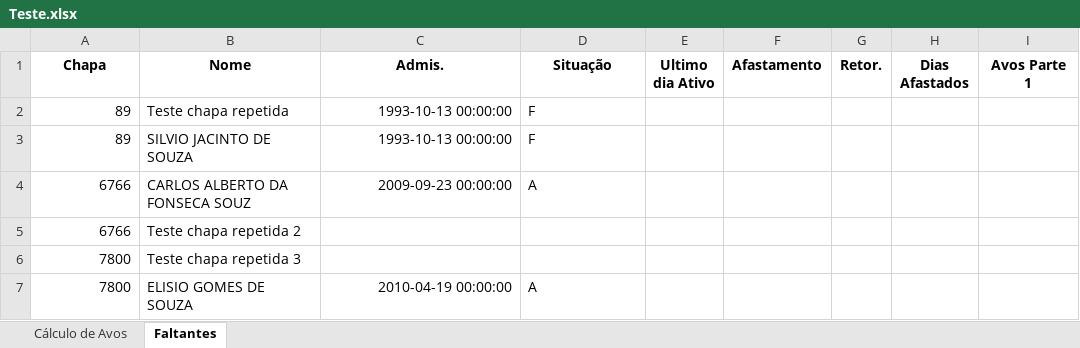
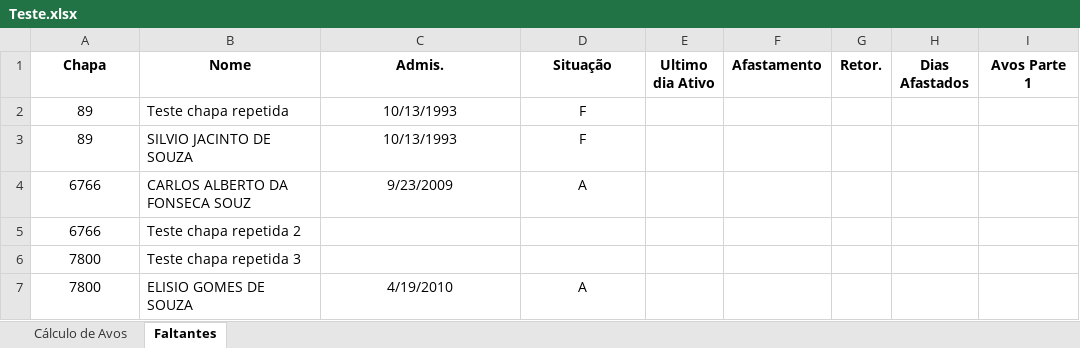
Before and after one commit to JvHaeckel/Python, an Excel workbook: PLR/Planilhas/Teste.xlsx, sheet Faltantes, drawn as a sheet; only a part is shown; values as stored, in another font and other column widths than the file's, no borders; the diff names each change by its address in the sheet, - before the commit and + after, or states it on an @@ line.

```diff
--- a/PLR/Planilhas/Teste.xlsx (sheet Faltantes)
+++ b/PLR/Planilhas/Teste.xlsx (sheet Faltantes)
-A2:A7 alignment: right
+A2:A7 alignment: center
-C2:C3 (Admis.): 1993-10-13 00:00:00
+C2:C3 (Admis.): 10/13/1993
-C2:C4 alignment: right
+C2:C4 alignment: center
-D2:D4 alignment: left
+D2:D4 alignment: center
-C4 (Admis.): 2009-09-23 00:00:00
+C4 (Admis.): 9/23/2009
-C7 (Admis.): 2010-04-19 00:00:00
+C7 (Admis.): 4/19/2010
-C7 alignment: right
+C7 alignment: center
-D7 alignment: left
+D7 alignment: center
```
Also changed, not shown: sheet Cálculo de Avos, hidden cells, 8 other files.
